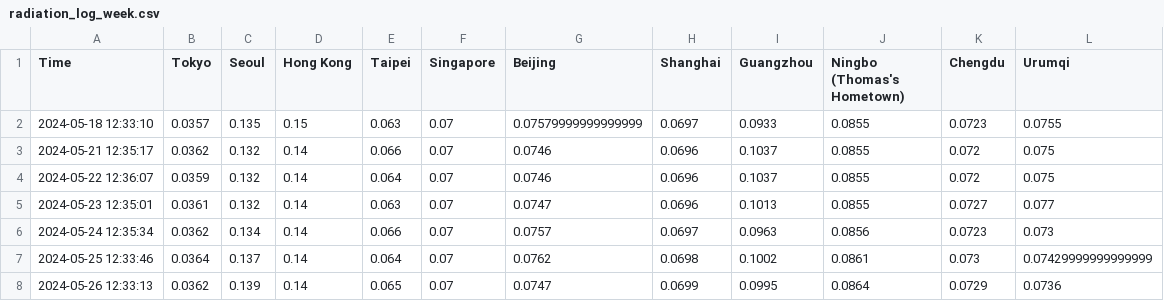
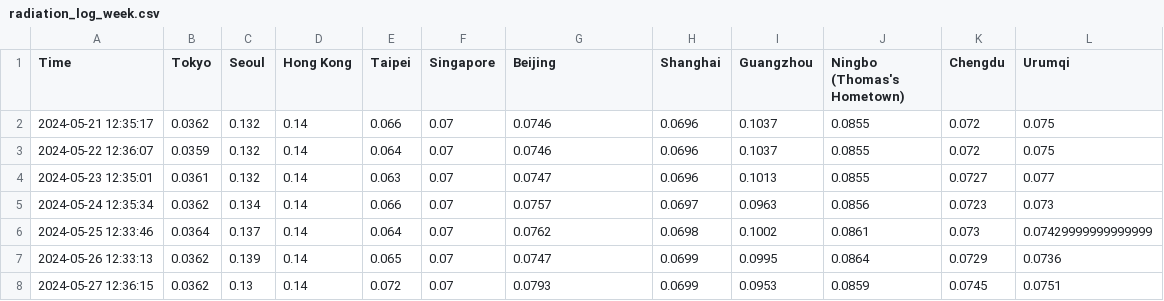
Before and after one commit to thomastaoli/Radiation_Monitor, a CSV file: radiation_log_week.csv, drawn as a sheet.

```diff
--- a/radiation_log_week.csv
+++ b/radiation_log_week.csv
@@ -1,3 +1,2 @@
 Time,Tokyo,Seoul,Hong Kong,Taipei,Singapore,Beijing,Shanghai,Guangzhou,Ningbo (Thomas's Hometown),Chengdu,Urumqi
-2024-05-18 12:33:10,0.0357,0.135,0.15,0.063,0.07,0.07579999999999999,0.0697,0.0933,0.0855,0.0723,0.0755
 2024-05-21 12:35:17,0.0362,0.132,0.14,0.066,0.07,0.0746,0.0696,0.1037,0.0855,0.072,0.075
@@ -8 +7,2 @@ Time,Tokyo,Seoul,Hong Kong,Taipei,Singapore,Beijing,Shanghai,Guangzhou,Ningbo (T
 2024-05-26 12:33:13,0.0362,0.139,0.14,0.065,0.07,0.0747,0.0699,0.0995,0.0864,0.0729,0.0736
+2024-05-27 12:36:15,0.0362,0.13,0.14,0.072,0.07,0.0793,0.0699,0.0953,0.0859,0.0745,0.0751
```
Also changed, not shown: radiation_log.csv, radiation_log_map.csv.
